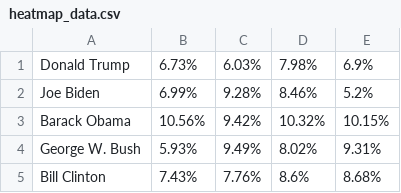
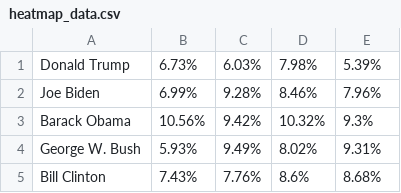
Before and after one commit to Supermath101/CodeBozu-Project, a CSV file: Heatmap/heatmap_data.csv, drawn as a sheet.

```diff
--- a/Heatmap/heatmap_data.csv
+++ b/Heatmap/heatmap_data.csv
@@ -1,4 +1,4 @@
-Donald Trump, 6.73%, 6.03%, 7.98%, 6.9%
-Joe Biden, 6.99%, 9.28%, 8.46%, 5.2%
-Barack Obama, 10.56%, 9.42%, 10.32%, 10.15%
+Donald Trump, 6.73%, 6.03%, 7.98%, 5.39%
+Joe Biden, 6.99%, 9.28%, 8.46%, 7.96%
+Barack Obama, 10.56%, 9.42%, 10.32%, 9.3%
 George W. Bush, 5.93%, 9.49%, 8.02%, 9.31%
```
Also changed, not shown: 6 other files.
